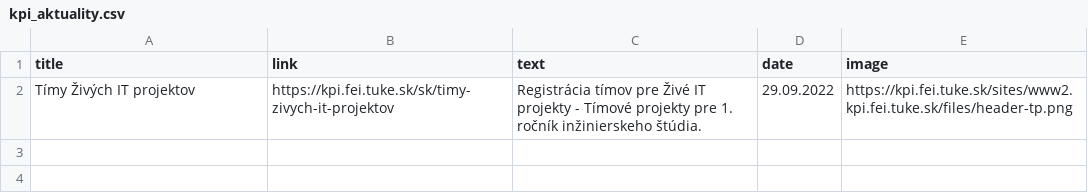
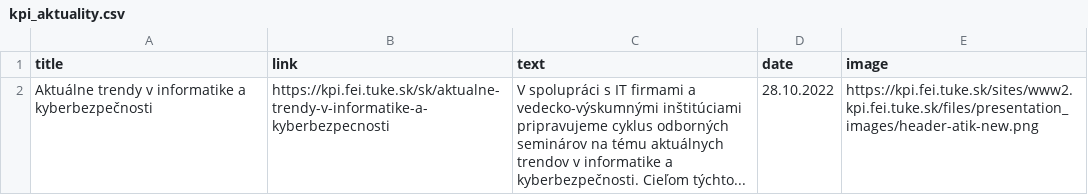
Before and after one commit to Isntalreadytakenusername/AktualityBot, a CSV file: aktuality_scrapers/kpi_aktuality.csv, drawn as a sheet.

```diff
--- a/aktuality_scrapers/kpi_aktuality.csv
+++ b/aktuality_scrapers/kpi_aktuality.csv
@@ -1,3 +1,2 @@
 title,link,text,date,image
-Tímy Živých IT projektov,https://kpi.fei.tuke.sk/sk/timy-zivych-it-projektov,"Registrácia tímov pre Živé IT projekty - Tímové projekty pre 1. ročník inžinierskeho štúdia.
-",29.09.2022 ,https://kpi.fei.tuke.sk/sites/www2.kpi.fei.tuke.sk/files/header-tp.png
+Aktuálne trendy v informatike a kyberbezpečnosti,https://kpi.fei.tuke.sk/sk/aktualne-trendy-v-informatike-a-kyberbezpecnosti,V spolupráci s IT firmami a vedecko-výskumnými inštitúciami pripravujeme cyklus odborných seminárov na tému aktuálnych trendov v informatike a kyberbezpečnosti. Cieľom týchto... ,28.10.2022 ,https://kpi.fei.tuke.sk/sites/www2.kpi.fei.tuke.sk/files/presentation_images/header-atik-new.png
```
Also changed, not shown: aktuality_scrapers/kpi_aktuality_last.csv, aktuality_scrapers/kpi_udalosti.csv, 12 other files.
